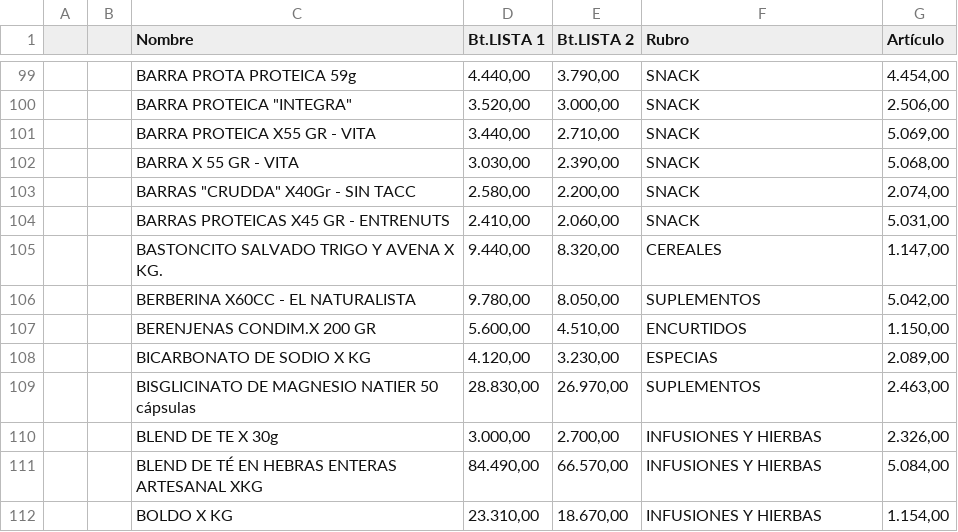
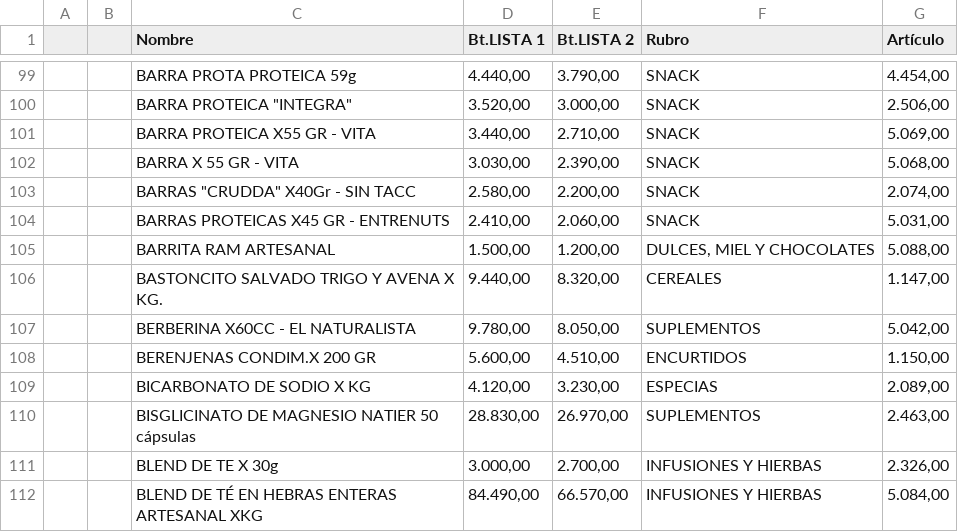
Before and after one commit to paladear/paladeartienda-test, a CSV file: precios-min.csv, drawn as a sheet; only a part is shown, gaps mark what is left out; the shorter side is filled out with more unchanged rows.

Commit message:
Precios desde E-Pyme (603 productos)

```diff
--- a/precios-min.csv
+++ b/precios-min.csv
@@ -104,2 +104,3 @@
 ,,BARRAS PROTEICAS X45 GR - ENTRENUTS,"2.410,00","2.060,00",SNACK,"5.031,00"
+,,BARRITA RAM ARTESANAL,"1.500,00","1.200,00","DULCES, MIEL Y CHOCOLATES","5.088,00"
 ,,BASTONCITO SALVADO TRIGO Y AVENA X KG.,"9.440,00","8.320,00",CEREALES,"1.147,00"
```
Also changed, not shown: 1 other file.
